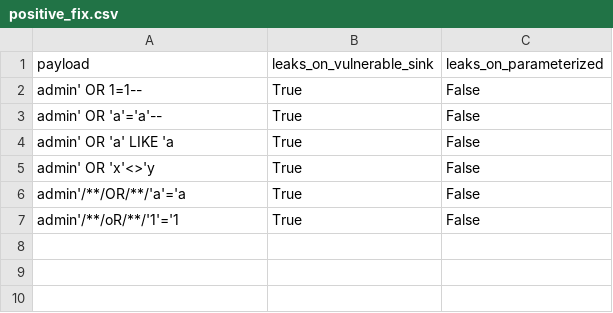
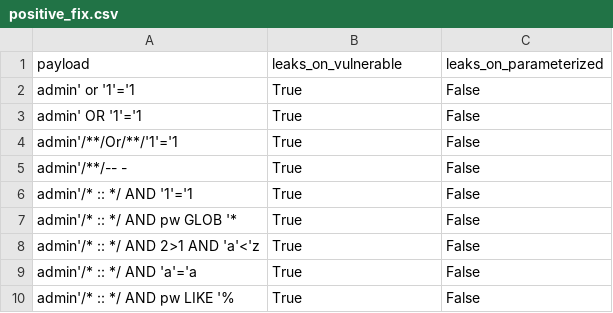
Before and after one commit to Gabriel-Avalos28/cmp-5006E-fall26, a CSV file: homework/hw2/avalos/defend/results/positive_fix.csv, drawn as a sheet.

```diff
--- a/homework/hw2/avalos/defend/results/positive_fix.csv
+++ b/homework/hw2/avalos/defend/results/positive_fix.csv
@@ -1,7 +1,10 @@
-payload,leaks_on_vulnerable_sink,leaks_on_parameterized
-admin' OR 1=1--,True,False
-admin' OR 'a'='a'--,True,False
-admin' OR 'a' LIKE 'a ,True,False
-admin' OR 'x'<>'y,True,False
-admin'/**/OR/**/'a'='a,True,False
-admin'/**/oR/**/'1'='1,True,False
+payload,leaks_on_vulnerable,leaks_on_parameterized
+admin' or '1'='1,True,False
+admin' OR '1'='1,True,False
+admin'/**/Or/**/'1'='1,True,False
+admin'/**/-- -,True,False
+admin'/* :: */ AND '1'='1,True,False
+admin'/* :: */ AND pw GLOB '*,True,False
+admin'/* :: */ AND 2>1 AND 'a'<'z,True,False
+admin'/* :: */ AND 'a'='a,True,False
+admin'/* :: */ AND pw LIKE '%,True,False
```
Also changed, not shown: homework/hw2/avalos/attack/results/attack_findings.csv, homework/hw2/avalos/defend/results/waf_bypasses.csv, 31 other files.
